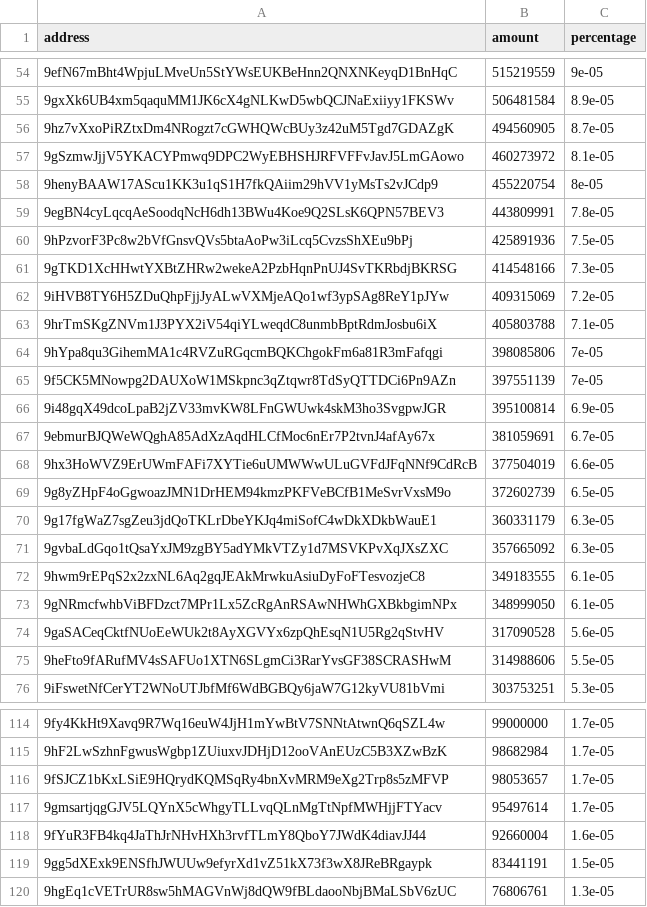
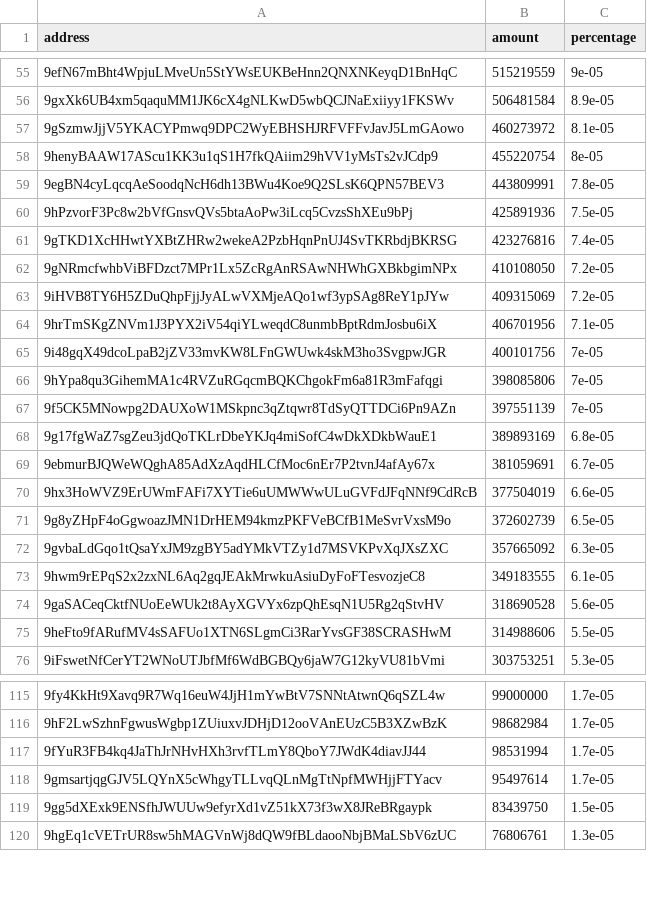
Before and after one commit to babygrenade/ergo-tokenautics, a CSV file: data/CYPX.csv, drawn as a sheet; only a part is shown, gaps mark what is left out; removed rows and columns are numbered as before the commit, all else as after; the diff covers the shown part only; the diff names each change by its address in the sheet, - before the commit and + after, or states it on an @@ line.

```diff
--- a/data/CYPX.csv
+++ b/data/CYPX.csv
-row 56: 9hz7vXxoPiRZtxDm4NRogzt7cGWHQWcBUy3z42uM5Tgd7GDAZgK | 494560905 | 8.7e-05
-B61 (amount): 414548166
+B61 (amount): 423276816
-C61 (percentage): 7.3e-05
+C61 (percentage): 7.4e-05
+row 62: 9gNRmcfwhbViBFDzct7MPr1Lx5ZcRgAnRSAwNHWhGXBkbgimNPx | 410108050 | 7.2e-05
-B64 (amount): 405803788
+B64 (amount): 406701956
+row 65: 9i48gqX49dcoLpaB2jZV33mvKW8LFnGWUwk4skM3ho3SvgpwJGR | 400101756 | 7e-05
-row 66: 9i48gqX49dcoLpaB2jZV33mvKW8LFnGWUwk4skM3ho3SvgpwJGR | 395100814 | 6.9e-05
+row 68: 9g17fgWaZ7sgZeu3jdQoTKLrDbeYKJq4miSofC4wDkXDkbWauE1 | 389893169 | 6.8e-05
-row 70: 9g17fgWaZ7sgZeu3jdQoTKLrDbeYKJq4miSofC4wDkXDkbWauE1 | 360331179 | 6.3e-05
-row 73: 9gNRmcfwhbViBFDzct7MPr1Lx5ZcRgAnRSAwNHWhGXBkbgimNPx | 348999050 | 6.1e-05
-B74 (amount): 317090528
+B74 (amount): 318690528
-row 116: 9fSJCZ1bKxLSiE9HQrydKQMSqRy4bnXvMRM9eXg2Trp8s5zMFVP | 98053657 | 1.7e-05
+row 117: 9fYuR3FB4kq4JaThJrNHvHXh3rvfTLmY8QboY7JWdK4diavJJ44 | 98531994 | 1.7e-05
-row 118: 9fYuR3FB4kq4JaThJrNHvHXh3rvfTLmY8QboY7JWdK4diavJJ44 | 92660004 | 1.6e-05
-B119 (amount): 83441191
+B119 (amount): 83439750
```
Also changed, not shown: 19 added rows, 15 removed rows, 30 moved rows and 32 edited cells elsewhere in this file, data/AHT.csv, data/EPOS.csv, 18 other files.
